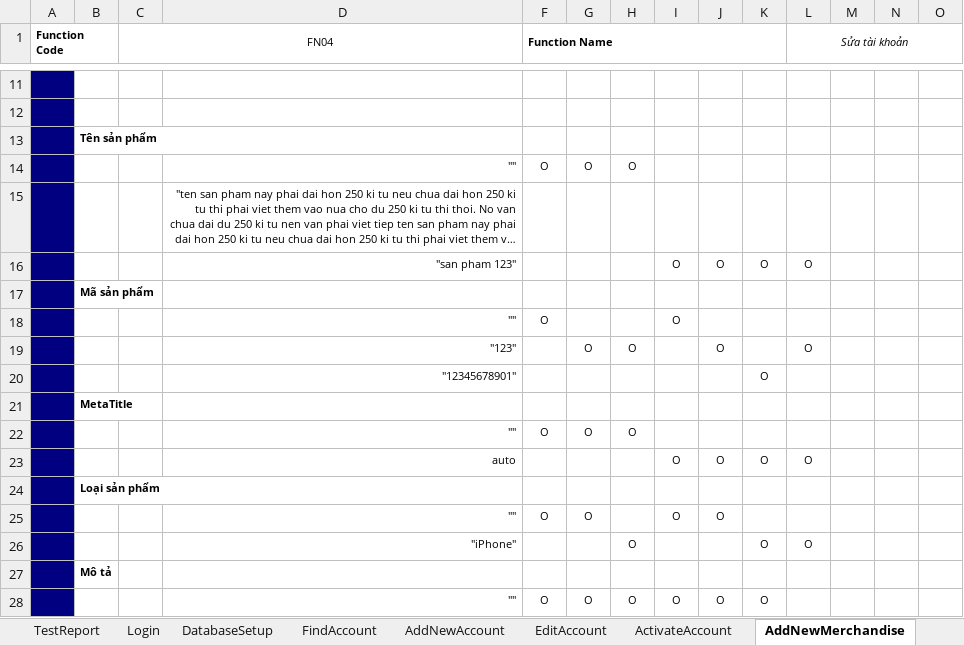
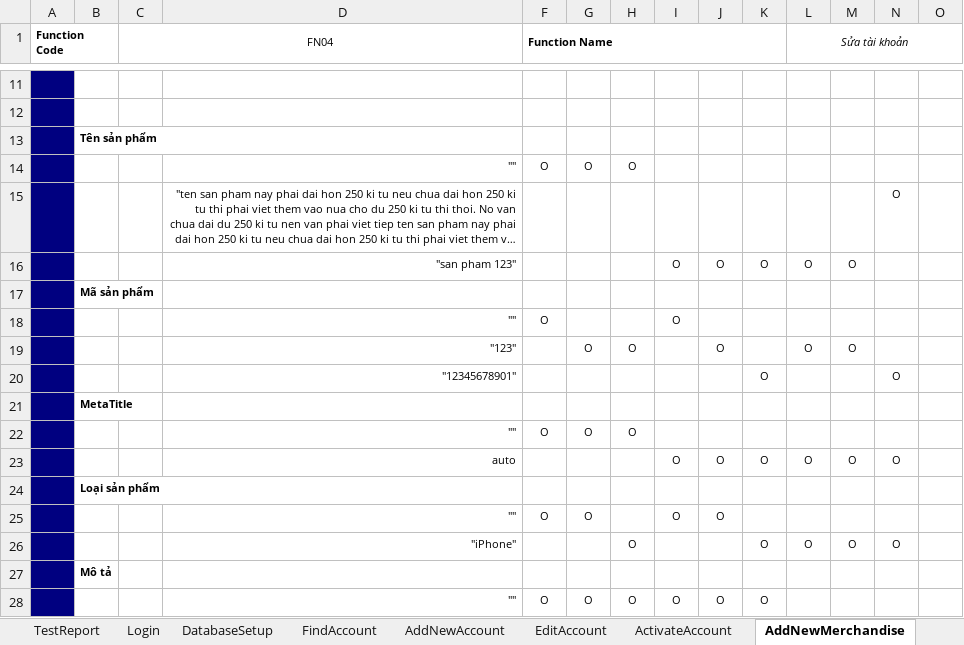
Before and after one commit to haulinh/OnlineShop, an Excel workbook: Testcase/03-Testcase-1.xlsx, sheet AddNewMerchandise, drawn as a sheet; only a part is shown, gaps mark what is left out; long unchanged cells end in …; values as stored, in another font and other column widths than the file's, no borders; the diff covers the shown part only; the diff names each change by its address in the sheet, - before the commit and + after, or states it on an @@ line.

Commit message:
update test case: add merchandise

```diff
--- a/Testcase/03-Testcase-1.xlsx (sheet AddNewMerchandise)
+++ b/Testcase/03-Testcase-1.xlsx (sheet AddNewMerchandise)
-N15: (empty)
+N15: O
-M16: (empty)
+M16: O
-M19: (empty)
+M19: O
-N20: (empty)
+N20: O
-M23: (empty)
+M23: O
-N23: (empty)
+N23: O
-M26: (empty)
+M26: O
-N26: (empty)
+N26: O
```
Also changed, not shown: 8 added rows, 3 removed rows and 14 edited cells elsewhere in this sheet, 11 other files.
